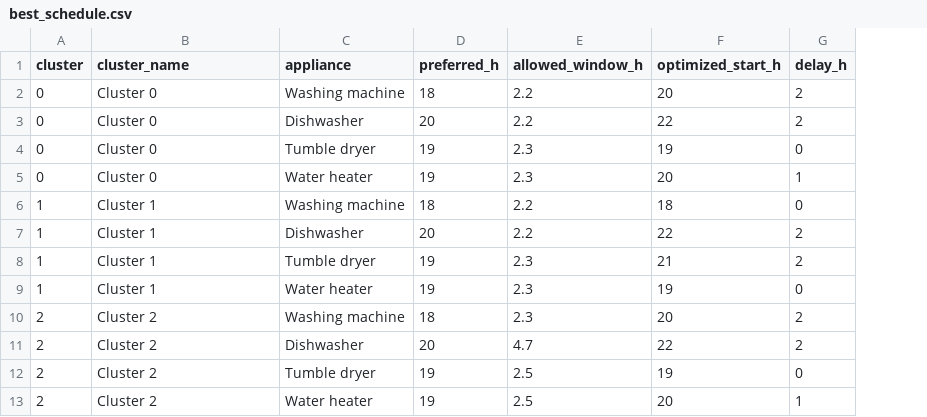
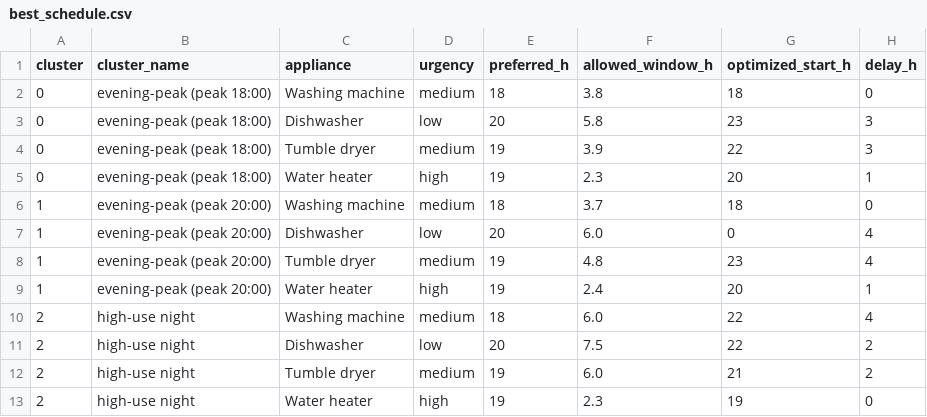
Before and after one commit to NamgayLhamoDorji/MLA309_Smart_Home_Appliance_Scheduling, a CSV file: outputs/best_schedule.csv, drawn as a sheet; removed rows and columns are numbered as before the commit, all else as after; the diff names each change by its address in the sheet, - before the commit and + after, or states it on an @@ line.

```diff
--- a/outputs/best_schedule.csv
+++ b/outputs/best_schedule.csv
+column D (urgency), rows 2-11: medium | low | medium | high | medium | low | medium | high | medium | low; row 13: high
-B2:B5 (cluster_name): Cluster 0
+B2:B5 (cluster_name): evening-peak (peak 18:00)
-F2 (allowed_window_h): 2.2
+F2 (allowed_window_h): 3.8
-G2 (optimized_start_h): 20
+G2 (optimized_start_h): 18
-H2 (delay_h): 2
+H2 (delay_h): 0
-F3 (allowed_window_h): 2.2
+F3 (allowed_window_h): 5.8
-G3 (optimized_start_h): 22
+G3 (optimized_start_h): 23
-H3 (delay_h): 2
+H3 (delay_h): 3
-F4 (allowed_window_h): 2.3
+F4 (allowed_window_h): 3.9
-G4 (optimized_start_h): 19
+G4 (optimized_start_h): 22
-H4 (delay_h): 0
+H4 (delay_h): 3
-B6:B9 (cluster_name): Cluster 1
+B6:B9 (cluster_name): evening-peak (peak 20:00)
-F6 (allowed_window_h): 2.2
+F6 (allowed_window_h): 3.7
-F7 (allowed_window_h): 2.2
+F7 (allowed_window_h): 6.0
-G7 (optimized_start_h): 22
+G7 (optimized_start_h): 0
-H7:H8 (delay_h): 2
+H7:H8 (delay_h): 4
-F8 (allowed_window_h): 2.3
+F8 (allowed_window_h): 4.8
-G8 (optimized_start_h): 21
+G8 (optimized_start_h): 23
-F9 (allowed_window_h): 2.3
+F9 (allowed_window_h): 2.4
-G9 (optimized_start_h): 19
+G9 (optimized_start_h): 20
-H9 (delay_h): 0
+H9 (delay_h): 1
-B10:B11 (cluster_name): Cluster 2
+B10:B11 (cluster_name): high-use night
-F10 (allowed_window_h): 2.3
+F10 (allowed_window_h): 6.0
-G10 (optimized_start_h): 20
+G10 (optimized_start_h): 22
-H10 (delay_h): 2
+H10 (delay_h): 4
-F11 (allowed_window_h): 4.7
+F11 (allowed_window_h): 7.5
+row 12: 2 | high-use night | Tumble dryer | medium | 19 | 6.0 | 21 | 2
-B13 (cluster_name): Cluster 2
+B13 (cluster_name): high-use night
-C13 (appliance): Tumble dryer
+C13 (appliance): Water heater
-F13 (allowed_window_h): 2.5
+F13 (allowed_window_h): 2.3
-row 13: 2 | Cluster 2 | Water heater | 19 | 2.5 | 20 | 1
```
Also changed, not shown: outputs/ablation_per_cluster.csv, outputs/ablation_raw.csv, 17 other files.
